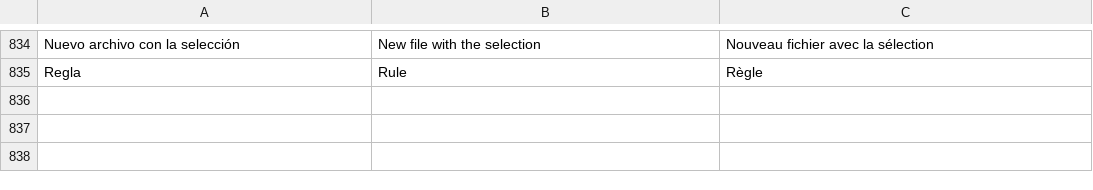
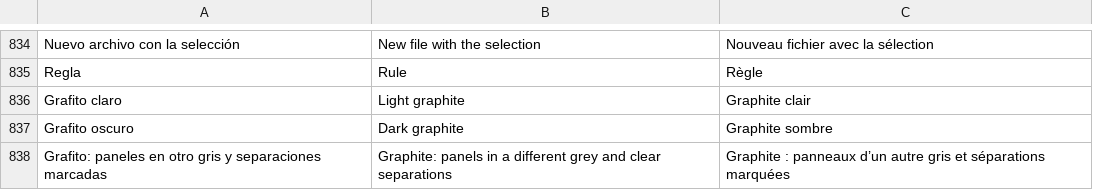
Before and after one commit to airylp/buscador, a TSV file: src/i18n.tsv, drawn as a sheet; only a part is shown, gaps mark what is left out; the diff names each change by its address in the sheet, - before the commit and + after, or states it on an @@ line.

Commit message:
Temas «Grafito claro» y «Grafito oscuro»; en macOS Ctrl hace de Cmd (Ctrl+B, Ctrl+S, Ctrl+C…)

```diff
--- a/src/i18n.tsv
+++ b/src/i18n.tsv
+row 836: Grafito claro | Light graphite | Graphite clair
+row 837: Grafito oscuro | Dark graphite | Graphite sombre
+row 838: Grafito: paneles en otro gris y separaciones marcadas | Graphite: panels in a different grey and clear separations | Graphite : panneaux d’un autre gris et séparations marquées
```
Also changed, not shown: 4 other files.
